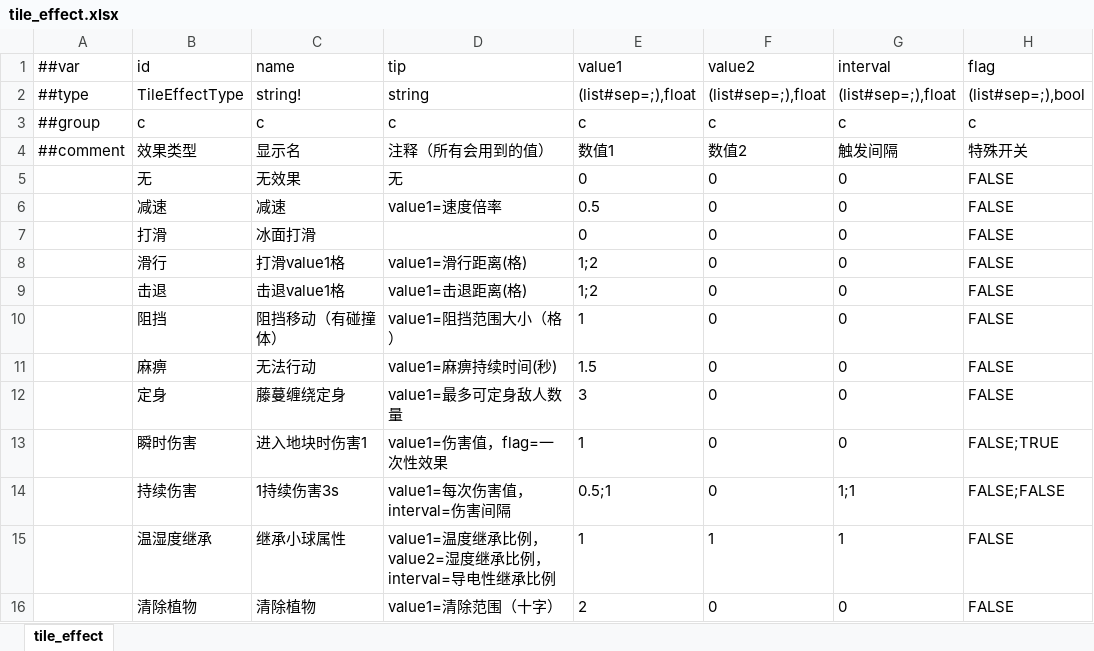
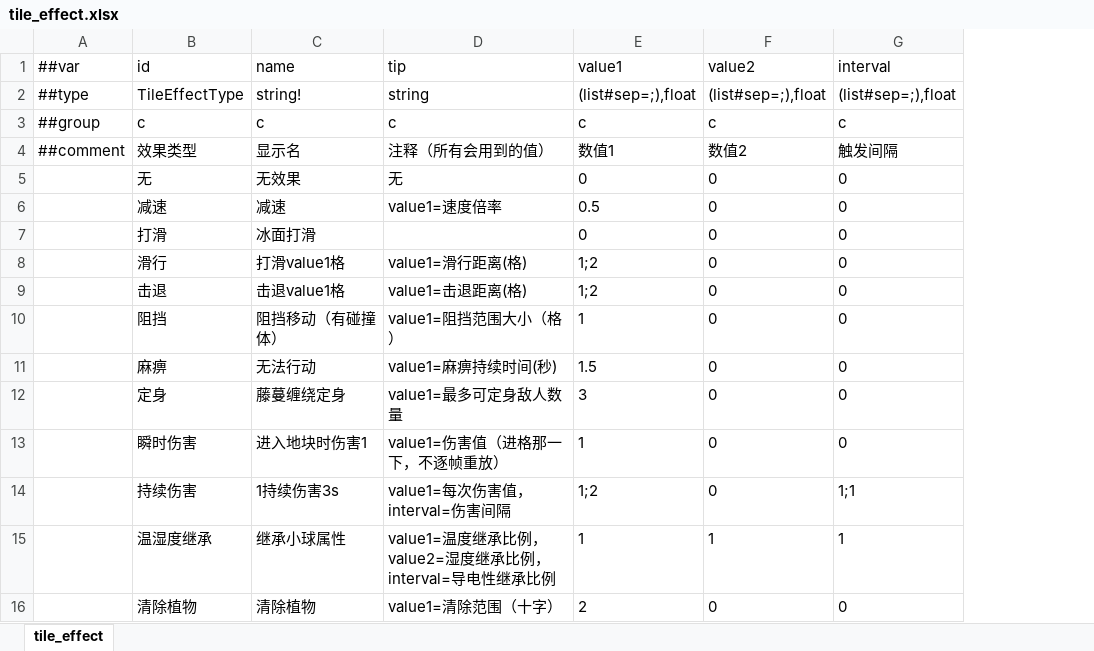
Before and after one commit to 5FYZhou/deepseaoil, an Excel workbook: ConfigWorkspace/Data/tile_effect.xlsx, sheet tile_effect, drawn as a sheet; values as stored, in another font and other column widths than the file's, no borders; the diff names each change by its address in the sheet, - before the commit and + after, or states it on an @@ line.

```diff
--- a/ConfigWorkspace/Data/tile_effect.xlsx (sheet tile_effect)
+++ b/ConfigWorkspace/Data/tile_effect.xlsx (sheet tile_effect)
-column H (flag), rows 2-16: (list#sep=;),bool | c | 特殊开关 | FALSE | FALSE | FALSE | FALSE | FALSE | FALSE | FALSE | FALSE | FALSE;TRUE | FALSE;FALSE | FALSE | FALSE
-D13 (tip): value1=伤害值，flag=一次性效果
+D13 (tip): value1=伤害值（进格那一下，不逐帧重放）
-E14 (value1): 0.5;1
+E14 (value1): 1;2
```
Also changed, not shown: ConfigWorkspace/Data/enemy.xlsx, 56 other files.
